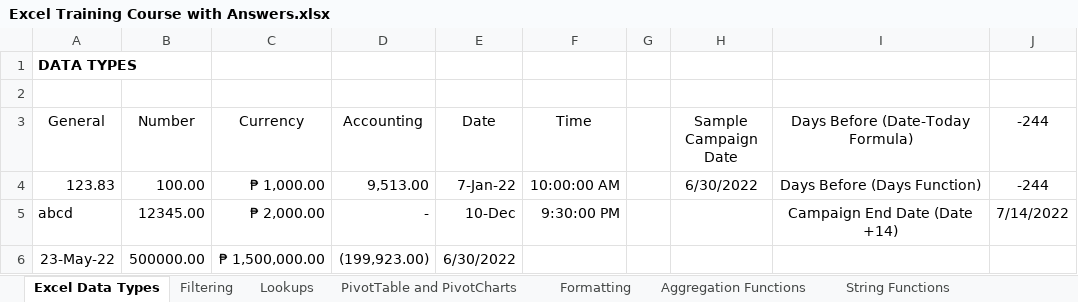
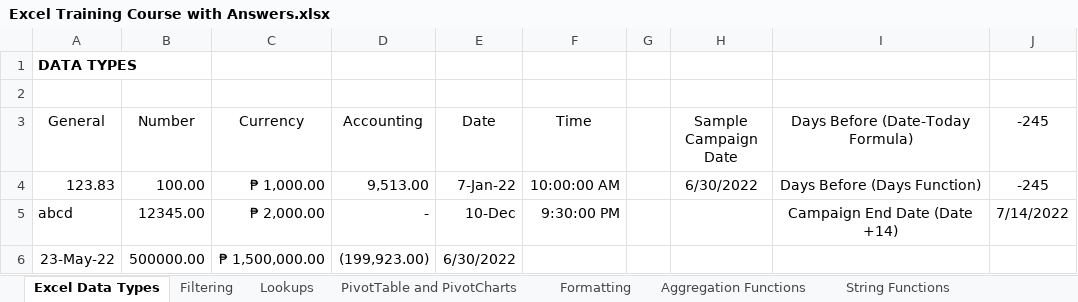
Before and after one commit to deoflores/Portfolio_Projects, an Excel workbook: Excel Dashboards with Power Query/Excel Training Course with Answers.xlsx, sheet Excel Data Types, drawn as a sheet; values as stored, in another font and other column widths than the file's, no borders; the diff names each change by its address in the sheet, - before the commit and + after, or states it on an @@ line.

```diff
--- a/Excel Dashboards with Power Query/Excel Training Course with Answers.xlsx (sheet Excel Data Types)
+++ b/Excel Dashboards with Power Query/Excel Training Course with Answers.xlsx (sheet Excel Data Types)
-J3: -244
+J3: -245
-J4 (-245): -244
+J4 (-245): -245
```
Also changed, not shown: sheet Lookups, sheet PivotTable and PivotCharts, sheet IF Functions, sheet Filtering, sheet String Functions, charts or pictures, 3 other files.
